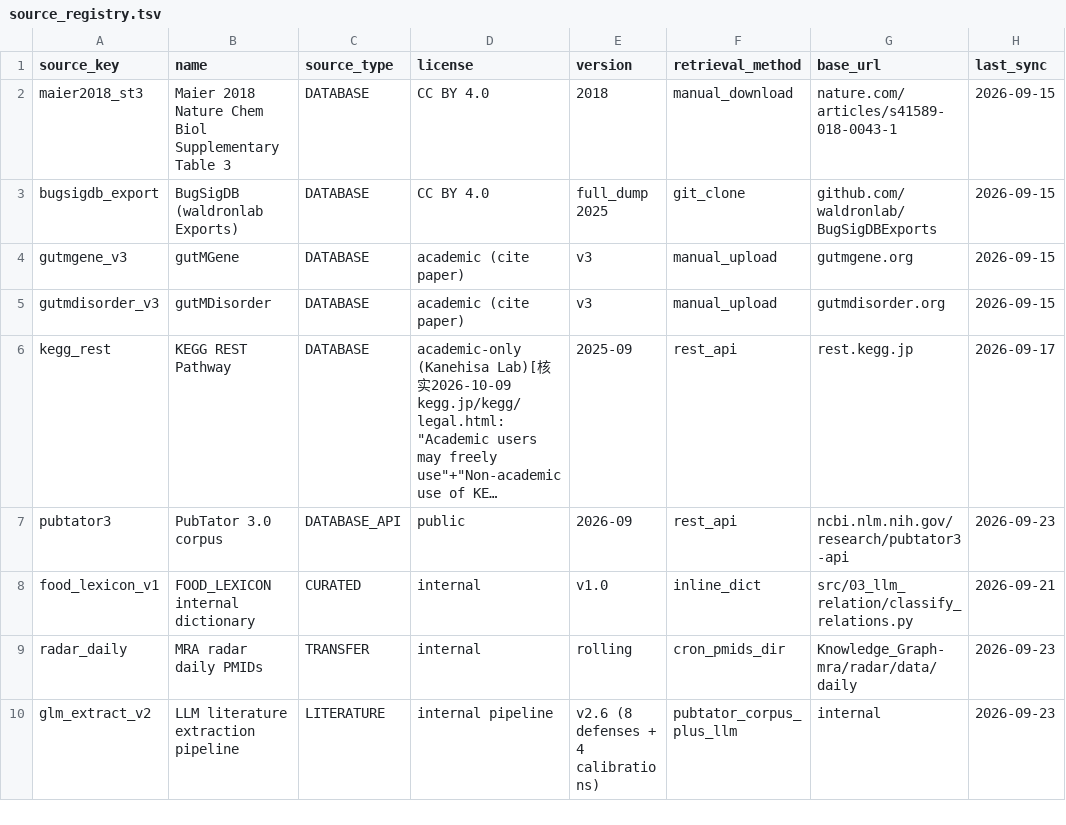
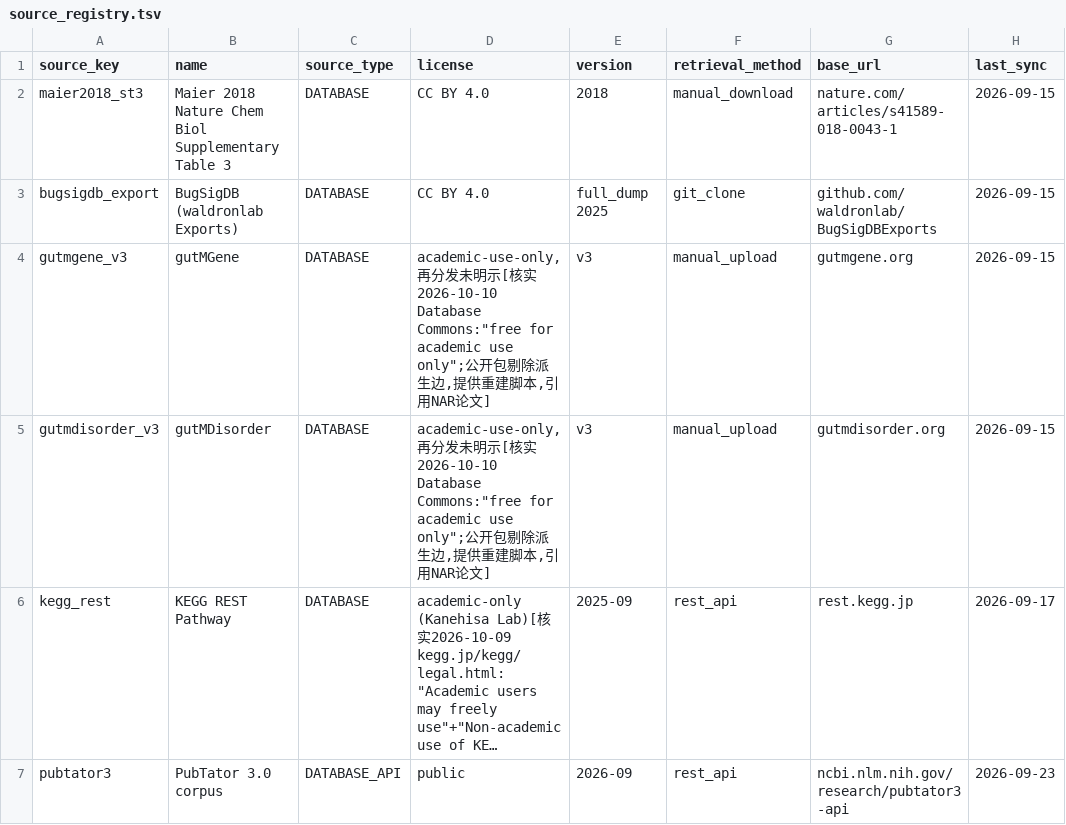
Before and after one commit to Jxuanrui/CSCCD-OpenMicrobiomeScience, a TSV file: data/registry/source_registry.tsv, drawn as a sheet; only a part is shown; the shorter side is filled out with more unchanged rows; long unchanged cells end in …; the diff names each change by its address in the sheet, - before the commit and + after, or states it on an @@ line.

Commit message:
docs(S1b再分发核验): gutMGene/gutMDisorder=academic-use-only且再分发未明示(Database Commons 2026-10-10)→公开包剔除其派生边+重建脚本+引用NAR论文；连同KEGG(前证)构成公开包数据边界

```diff
--- a/data/registry/source_registry.tsv
+++ b/data/registry/source_registry.tsv
-D4:D5 (license): academic (cite paper)
+D4:D5 (license): academic-use-only,再分发未明示[核实2026-10-10 Database Commons:"free for academic use only";公开包剔除派生边,提供重建脚本,引用NAR论文]
```
